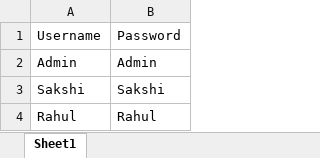
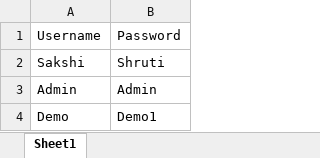
Before and after one commit to rustagi18sakshi/Selenium-TestNG-Java, an Excel workbook: excel/data.xlsx, sheet Sheet1, drawn as a sheet; values as stored, in another font and other column widths than the file's, no borders; removed rows and columns are numbered as before the commit, all else as after; the diff names each change by its address in the sheet, - before the commit and + after, or states it on an @@ line.

```diff
--- a/excel/data.xlsx (sheet Sheet1)
+++ b/excel/data.xlsx (sheet Sheet1)
+row 2: Sakshi | Shruti
-row 3: Sakshi | Sakshi
-row 4: Rahul | Rahul
+row 4: Demo | Demo1
```
Also changed, not shown: 18 other files.
